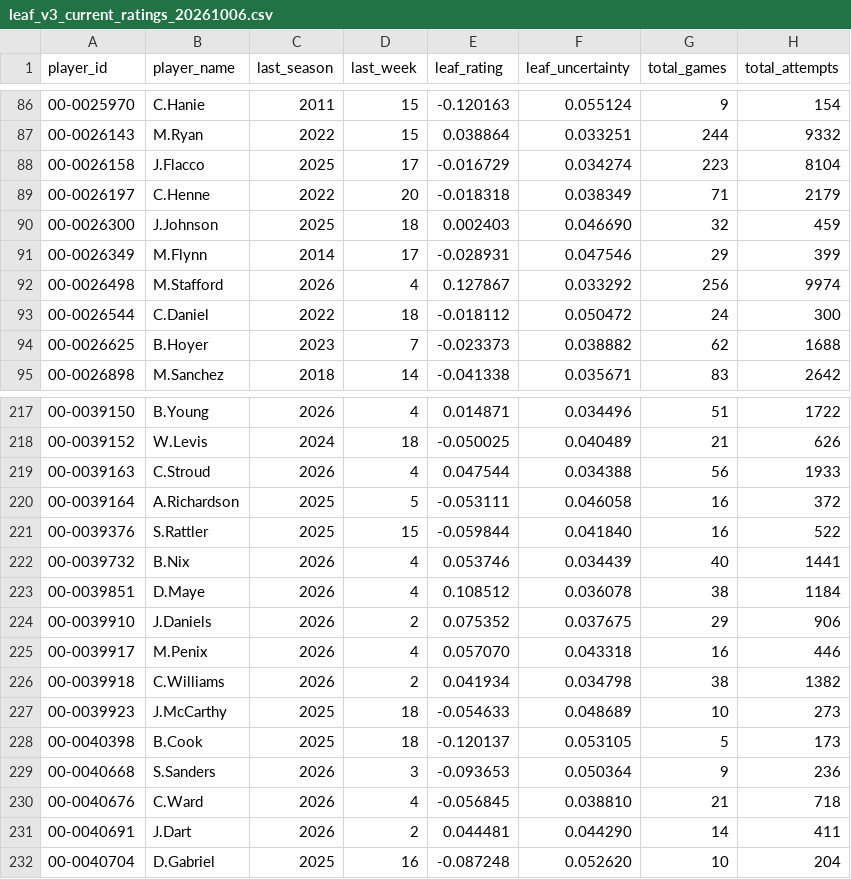
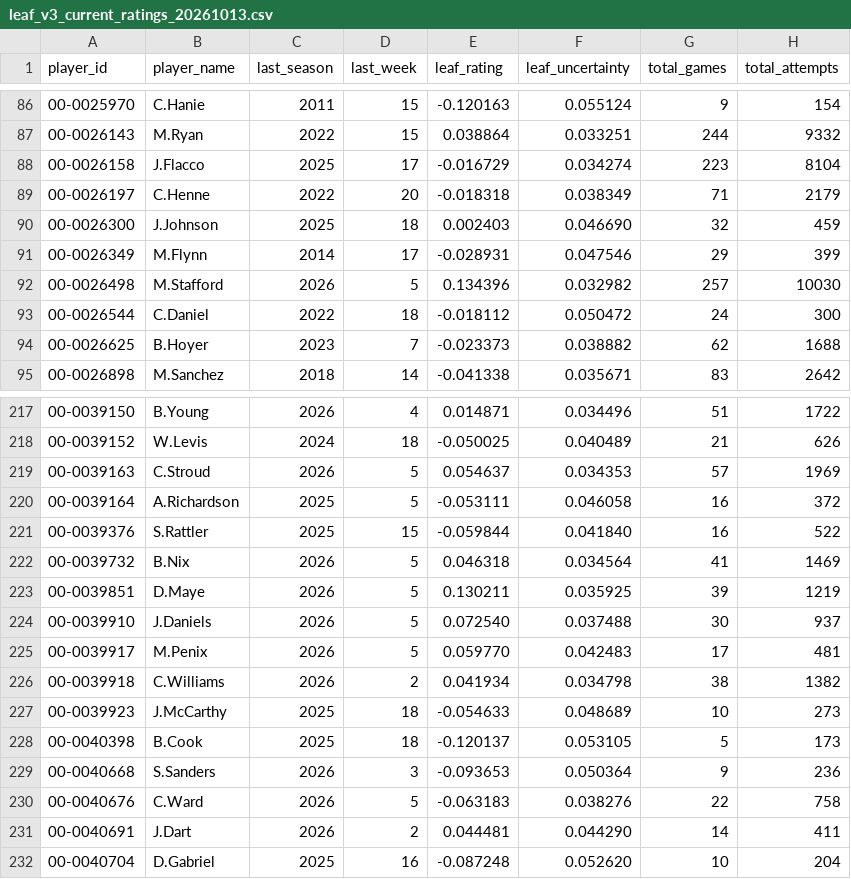
Before and after one commit to rwjmgm-wq/qb-leaf-explorer, a CSV file: data/production/leaf_v3_current_ratings_20261013.csv (was data/production/leaf_v3_current_ratings_20261006.csv), drawn as a sheet; only a part is shown, gaps mark what is left out; the diff covers the shown part only.

```diff
--- a/data/production/leaf_v3_current_ratings_20261006.csv
+++ b/data/production/leaf_v3_current_ratings_20261013.csv
@@ -91,3 +91,3 @@ player_id,player_name,last_season,last_week,leaf_rating,leaf_uncertainty,total_g
 00-0026349,M.Flynn,2014,17,-0.028931,0.047546,29,399
-00-0026498,M.Stafford,2026,4,0.127867,0.033292,256,9974
+00-0026498,M.Stafford,2026,5,0.134396,0.032982,257,10030
 00-0026544,C.Daniel,2022,18,-0.018112,0.050472,24,300
@@ -218,9 +218,9 @@ player_id,player_name,last_season,last_week,leaf_rating,leaf_uncertainty,total_g
 00-0039152,W.Levis,2024,18,-0.050025,0.040489,21,626
-00-0039163,C.Stroud,2026,4,0.047544,0.034388,56,1933
+00-0039163,C.Stroud,2026,5,0.054637,0.034353,57,1969
 00-0039164,A.Richardson,2025,5,-0.053111,0.046058,16,372
 00-0039376,S.Rattler,2025,15,-0.059844,0.041840,16,522
-00-0039732,B.Nix,2026,4,0.053746,0.034439,40,1441
-00-0039851,D.Maye,2026,4,0.108512,0.036078,38,1184
-00-0039910,J.Daniels,2026,2,0.075352,0.037675,29,906
-00-0039917,M.Penix,2026,4,0.057070,0.043318,16,446
+00-0039732,B.Nix,2026,5,0.046318,0.034564,41,1469
+00-0039851,D.Maye,2026,5,0.130211,0.035925,39,1219
+00-0039910,J.Daniels,2026,5,0.072540,0.037488,30,937
+00-0039917,M.Penix,2026,5,0.059770,0.042483,17,481
 00-0039918,C.Williams,2026,2,0.041934,0.034798,38,1382
@@ -229,3 +229,3 @@ player_id,player_name,last_season,last_week,leaf_rating,leaf_uncertainty,total_g
 00-0040668,S.Sanders,2026,3,-0.093653,0.050364,9,236
-00-0040676,C.Ward,2026,4,-0.056845,0.038810,21,718
+00-0040676,C.Ward,2026,5,-0.063183,0.038276,22,758
 00-0040691,J.Dart,2026,2,0.044481,0.044290,14,411
```
Also changed, not shown: 121 edited cells elsewhere in this file, 5 other files.
